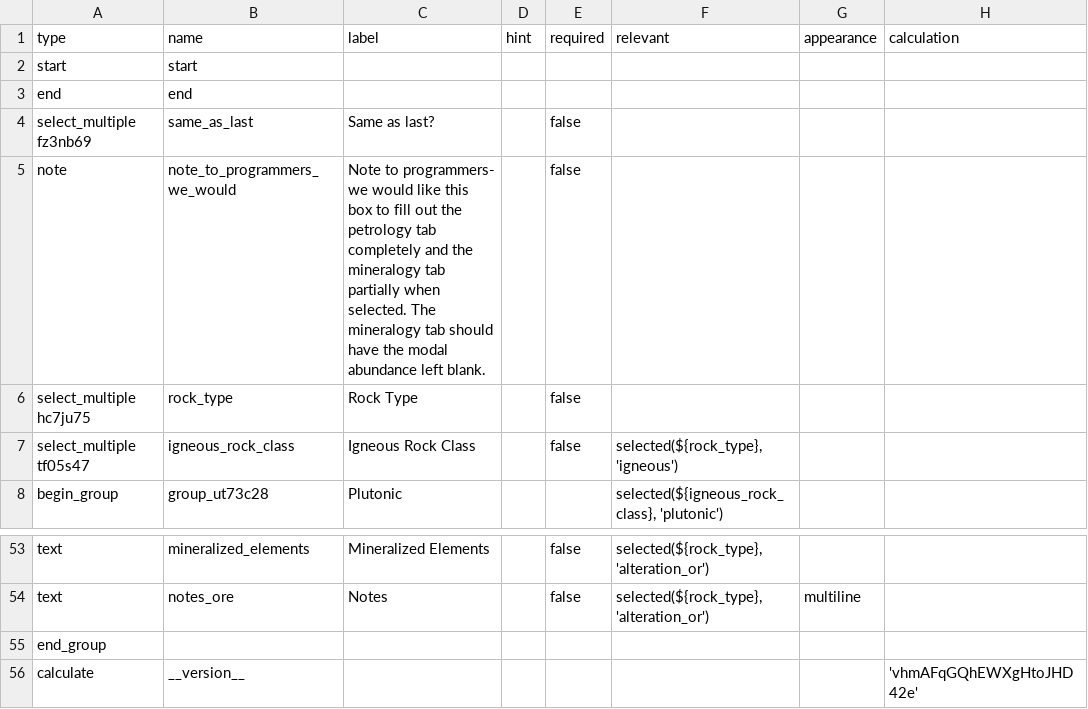
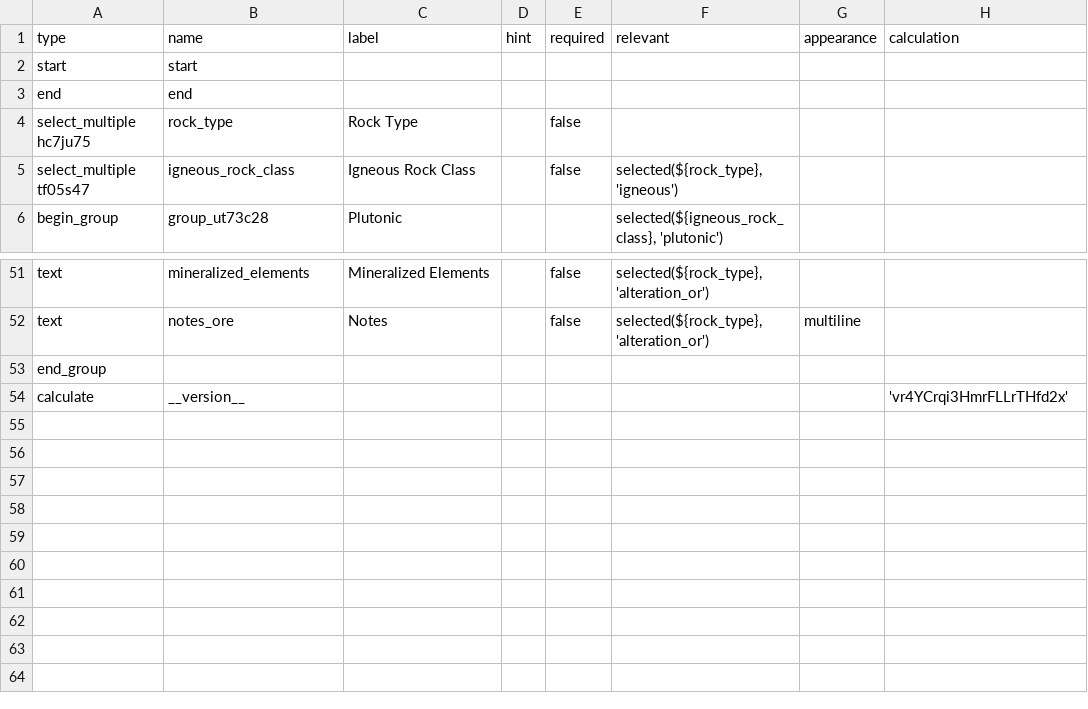
Before and after one commit to StraboSpot/strabo-mobile, a CSV file: www/app/data-models/pet/basics-survey.csv, drawn as a sheet; only a part is shown, gaps mark what is left out.

Commit message:
Pet: Copy Mineralogy when copying Basics

```diff
--- a/www/app/data-models/pet/basics-survey.csv
+++ b/www/app/data-models/pet/basics-survey.csv
@@ -3,4 +3,2 @@ start,start,,,,,,
 end,end,,,,,,
-select_multiple fz3nb69,same_as_last,Same as last?,,false,,,
-note,note_to_programmers_we_would,Note to programmers- we would like this box to fill out the petrology tab completely and the mineralogy tab partially when selected. The mineralogy tab should have the modal abundance left blank.,,false,,,
 select_multiple hc7ju75,rock_type,Rock Type,,false,,,
@@ -55,2 +53,2 @@ text,notes_ore,Notes,,false,"selected(${rock_type}, 'alteration_or')",multiline,
 end_group,,,,,,,
-calculate,__version__,,,,,,'vhmAFqGQhEWXgHtoJHD42e'
+calculate,__version__,,,,,,'vr4YCrqi3HmrFLLrTHfd2x'
```
Also changed, not shown: www/app/data-models/pet/basics-choices.csv, 2 other files.
